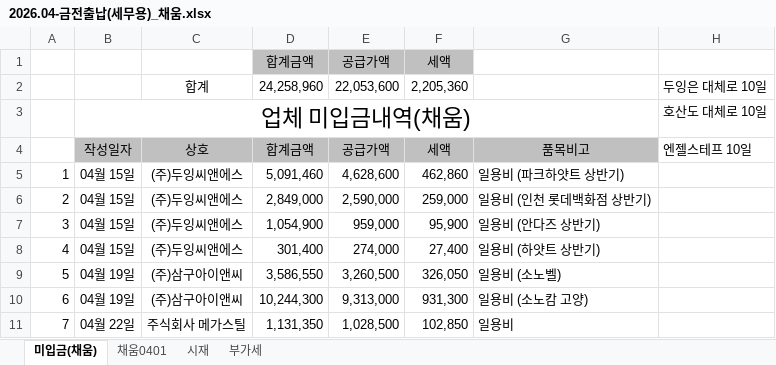
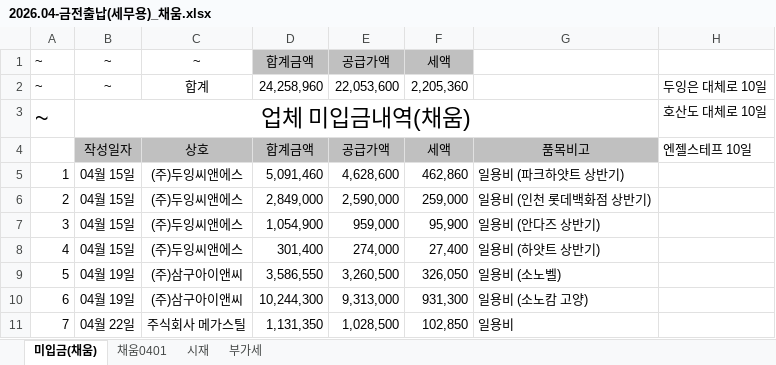
Before and after one commit to hgcking-1/human, an Excel workbook: human_portal/2026.04-금전출납(세무용)_채움.xlsx, sheet 미입금(채움), drawn as a sheet; values as stored, in another font and other column widths than the file's, no borders; the diff names each change by its address in the sheet, - before the commit and + after, or states it on an @@ line.

```diff
--- a/human_portal/2026.04-금전출납(세무용)_채움.xlsx (sheet 미입금(채움))
+++ b/human_portal/2026.04-금전출납(세무용)_채움.xlsx (sheet 미입금(채움))
-A1:A3: (empty)
+A1:A3: ~
-B1:B2: (empty)
+B1:B2: ~
-C1: (empty)
+C1: ~
```
Also changed, not shown: sheet 시재, sheet 부가세, sheet 채움0401, formulas that keep their value, human_portal/2026.04-업체별(청구용)_외국인 채움.xlsx, 3 other files.
